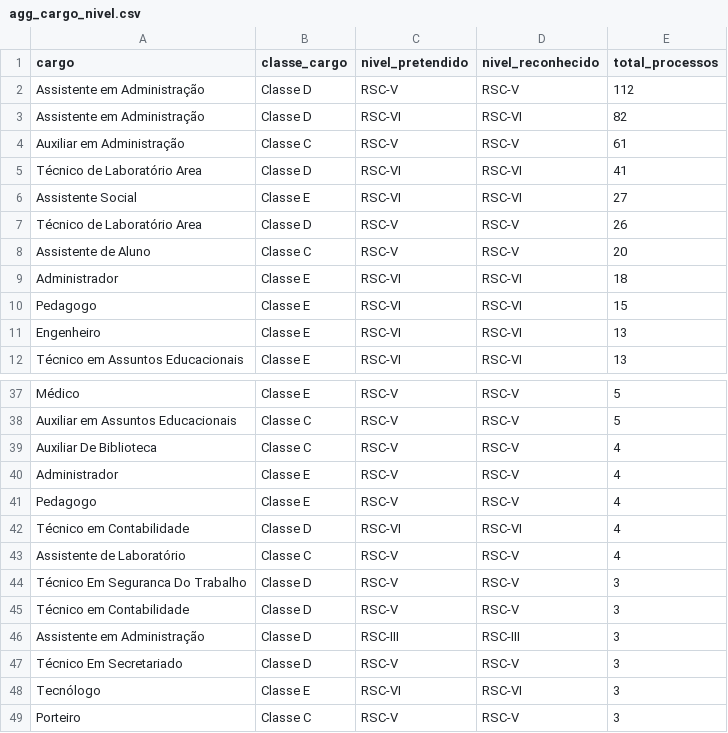
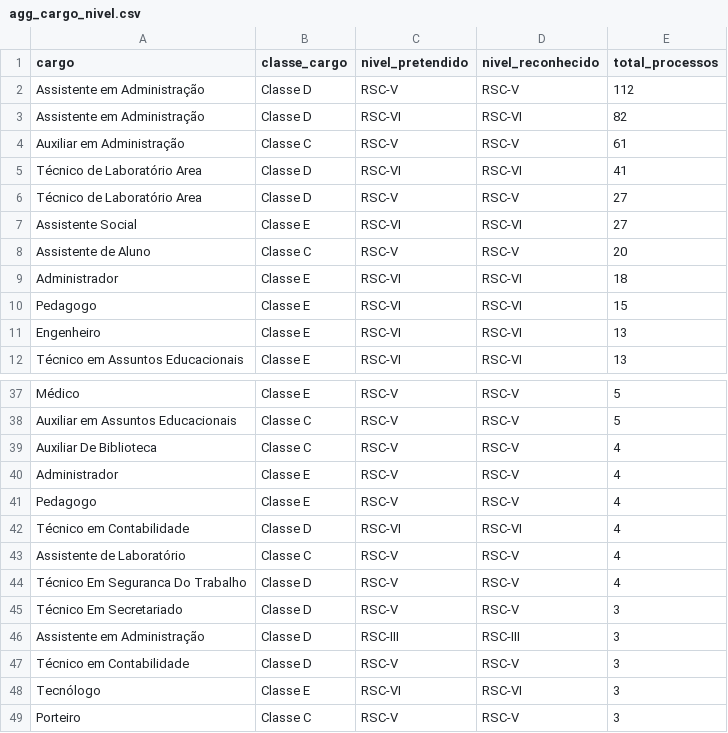
Before and after one commit to kelsoncm/memoriais-avaliados, a CSV file: docs/data/agg_cargo_nivel.csv, drawn as a sheet; only a part is shown, gaps mark what is left out.

```diff
--- a/docs/data/agg_cargo_nivel.csv
+++ b/docs/data/agg_cargo_nivel.csv
@@ -5,4 +5,4 @@ Auxiliar em Administração,Classe C,RSC-V,RSC-V,61
 Técnico de Laboratório Area,Classe D,RSC-VI,RSC-VI,41
+Técnico de Laboratório Area,Classe D,RSC-V,RSC-V,27
 Assistente Social,Classe E,RSC-VI,RSC-VI,27
-Técnico de Laboratório Area,Classe D,RSC-V,RSC-V,26
 Assistente de Aluno,Classe C,RSC-V,RSC-V,20
@@ -43,6 +43,6 @@ Técnico em Contabilidade,Classe D,RSC-VI,RSC-VI,4
 Assistente de Laboratório,Classe C,RSC-V,RSC-V,4
-Técnico Em Seguranca Do Trabalho,Classe D,RSC-V,RSC-V,3
+Técnico Em Seguranca Do Trabalho,Classe D,RSC-V,RSC-V,4
+Técnico Em Secretariado,Classe D,RSC-V,RSC-V,3
+Assistente em Administração,Classe D,RSC-III,RSC-III,3
 Técnico em Contabilidade,Classe D,RSC-V,RSC-V,3
-Assistente em Administração,Classe D,RSC-III,RSC-III,3
-Técnico Em Secretariado,Classe D,RSC-V,RSC-V,3
 Tecnólogo,Classe E,RSC-VI,RSC-VI,3
```
Also changed, not shown: docs/data/agg_campus_mes.csv, docs/data/fato_anonimo.csv, 2 other files.
